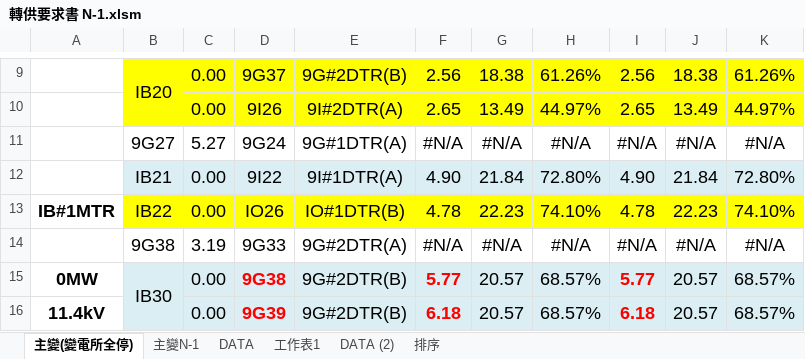
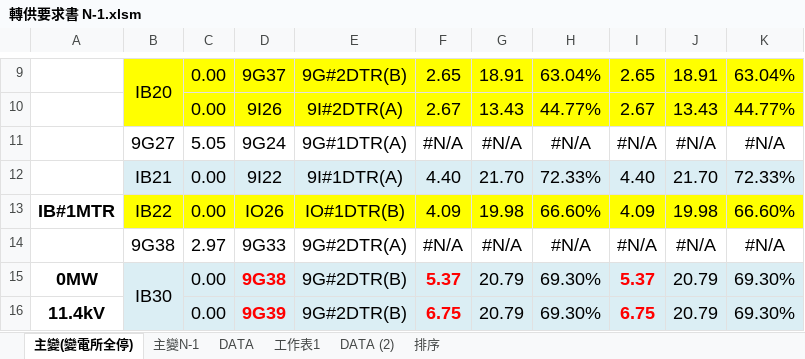
Before and after one commit to chingmingyao/VBA, an Excel workbook: 轉供要求書 N-1.xlsm, sheet 主變(變電所全停), drawn as a sheet; only a part is shown, gaps mark what is left out; values as stored, in another font and other column widths than the file's, no borders; charts and pictures and conditional formats not drawn; the diff covers the shown part only; the diff names each change by its address in the sheet, - before the commit and + after, or states it on an @@ line.

```diff
--- a/轉供要求書 N-1.xlsm (sheet 主變(變電所全停))
+++ b/轉供要求書 N-1.xlsm (sheet 主變(變電所全停))
-F9: 2.56
+F9: 2.65
-G9: 18.38
+G9: 18.91
-H9: 61.26%
+H9: 63.04%
-I9: 2.56
+I9: 2.65
-J9: 18.38
+J9: 18.91
-K9: 61.26%
+K9: 63.04%
-F10: 2.65
+F10: 2.67
-G10: 13.49
+G10: 13.43
-H10: 44.97%
+H10: 44.77%
-I10: 2.65
+I10: 2.67
-J10: 13.49
+J10: 13.43
-K10: 44.97%
+K10: 44.77%
-C11: 5.27
+C11: 5.05
-F12: 4.90
+F12: 4.40
-G12: 21.84
+G12: 21.70
-H12: 72.80%
+H12: 72.33%
-I12: 4.90
+I12: 4.40
-J12: 21.84
+J12: 21.70
-K12: 72.80%
+K12: 72.33%
-F13: 4.78
+F13: 4.09
-G13: 22.23
+G13: 19.98
-H13: 74.10%
+H13: 66.60%
-I13: 4.78
+I13: 4.09
-J13: 22.23
+J13: 19.98
-K13: 74.10%
+K13: 66.60%
-C14: 3.19
+C14: 2.97
-F15: 5.77
+F15: 5.37
-G15:G16: 20.57
+G15:G16: 20.79
-H15:H16: 68.57%
+H15:H16: 69.30%
-I15: 5.77
+I15: 5.37
-J15:J16: 20.57
+J15:J16: 20.79
-K15:K16: 68.57%
+K15:K16: 69.30%
-F16: 6.18
+F16: 6.75
-I16: 6.18
+I16: 6.75
```
Also changed, not shown: 113 edited cells elsewhere in this sheet, sheet DATA, hidden cells, charts or pictures.
